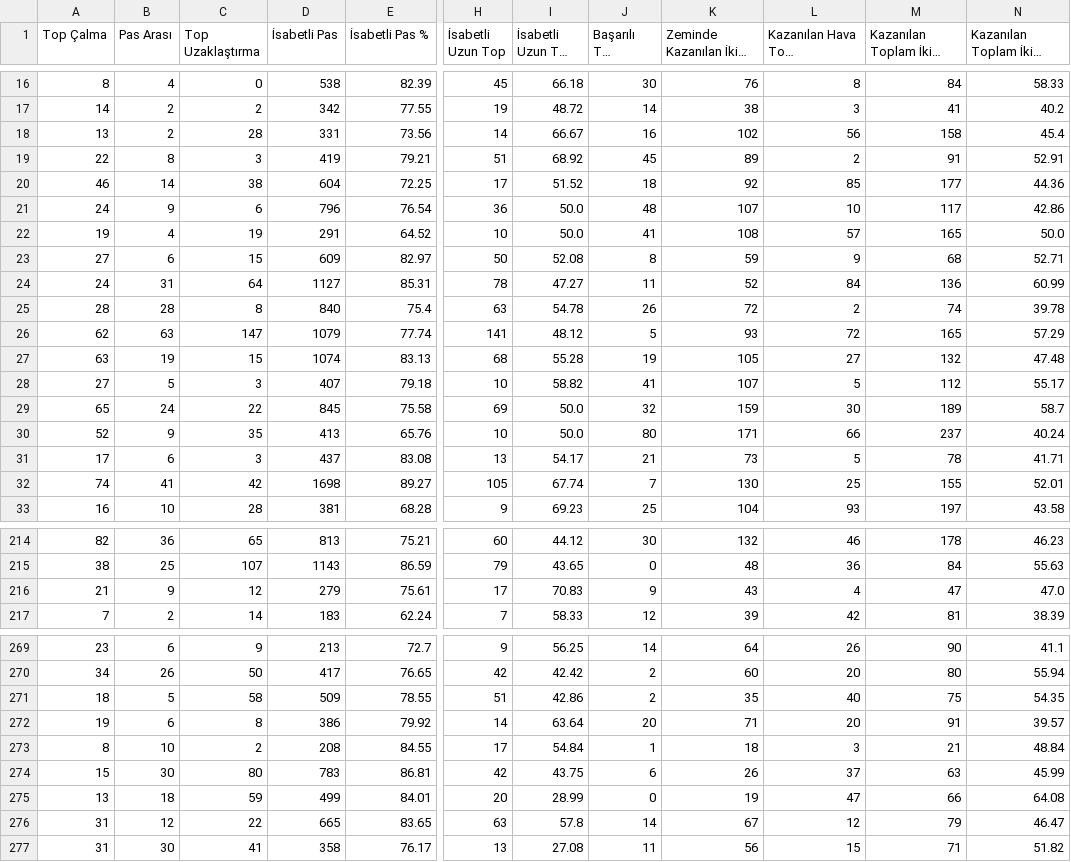
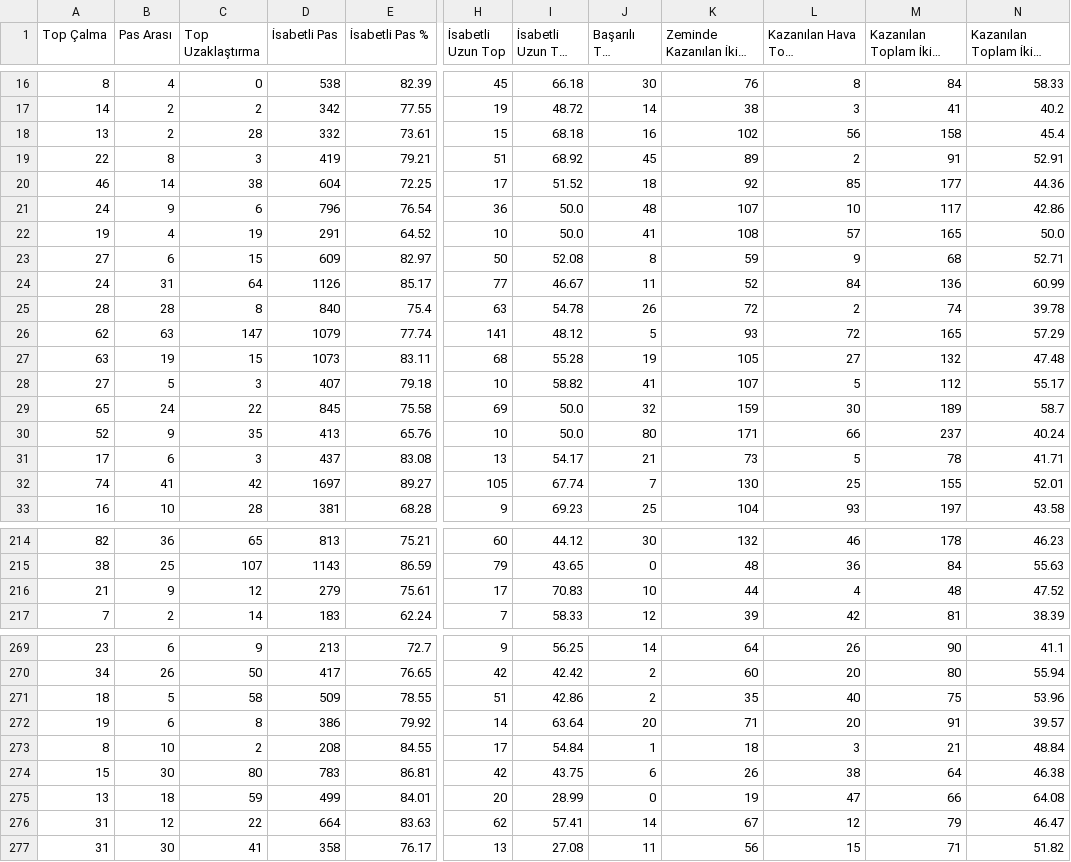
Before and after one commit to scatterradarcsv/csv_scatter_radar_total_noPos, a CSV file: defenders.csv, drawn as a sheet; only a part is shown, gaps mark what is left out; long unchanged cells end in …; the diff covers the shown part only; the diff names each change by its address in the sheet, - before the commit and + after, or states it on an @@ line.

Commit message:
Updated defenders.csv

```diff
--- a/defenders.csv
+++ b/defenders.csv
-D18 (İsabetli Pas): 331
+D18 (İsabetli Pas): 332
-E18 (İsabetli Pas %): 73.56
+E18 (İsabetli Pas %): 73.61
-H18 (İsabetli Uzun Top): 14
+H18 (İsabetli Uzun Top): 15
-I18 (İsabetli Uzun Top %): 66.67
+I18 (İsabetli Uzun Top %): 68.18
-D24 (İsabetli Pas): 1127
+D24 (İsabetli Pas): 1126
-E24 (İsabetli Pas %): 85.31
+E24 (İsabetli Pas %): 85.17
-H24 (İsabetli Uzun Top): 78
+H24 (İsabetli Uzun Top): 77
-I24 (İsabetli Uzun Top %): 47.27
+I24 (İsabetli Uzun Top %): 46.67
-D27 (İsabetli Pas): 1074
+D27 (İsabetli Pas): 1073
-E27 (İsabetli Pas %): 83.13
+E27 (İsabetli Pas %): 83.11
-D32 (İsabetli Pas): 1698
+D32 (İsabetli Pas): 1697
-J216 (Başarılı Top Sürme): 9
+J216 (Başarılı Top Sürme): 10
-K216 (Zeminde Kazanılan İkili Mücadele): 43
+K216 (Zeminde Kazanılan İkili Mücadele): 44
-M216 (Kazanılan Toplam İkili Mücadele): 47
+M216 (Kazanılan Toplam İkili Mücadele): 48
-N216: 47.0
+N216: 47.52
-N271: 54.35
+N271: 53.96
-L274 (Kazanılan Hava Topu Mücadelesi): 37
+L274 (Kazanılan Hava Topu Mücadelesi): 38
-M274 (Kazanılan Toplam İkili Mücadele): 63
+M274 (Kazanılan Toplam İkili Mücadele): 64
-N274: 45.99
+N274: 46.38
-D276 (İsabetli Pas): 665
+D276 (İsabetli Pas): 664
-E276 (İsabetli Pas %): 83.65
+E276 (İsabetli Pas %): 83.63
-H276 (İsabetli Uzun Top): 63
+H276 (İsabetli Uzun Top): 62
-I276 (İsabetli Uzun Top %): 57.8
+I276 (İsabetli Uzun Top %): 57.41
```
Also changed, not shown: 22 edited cells elsewhere in this file.
